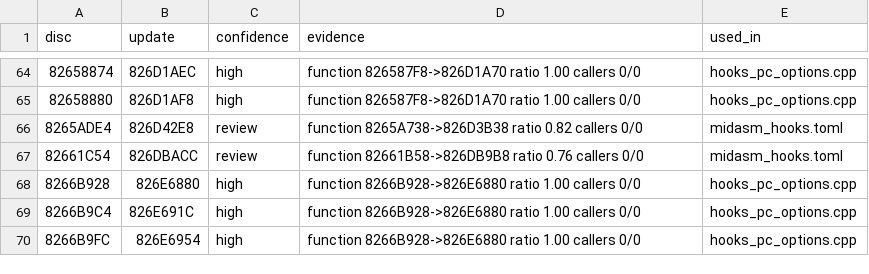
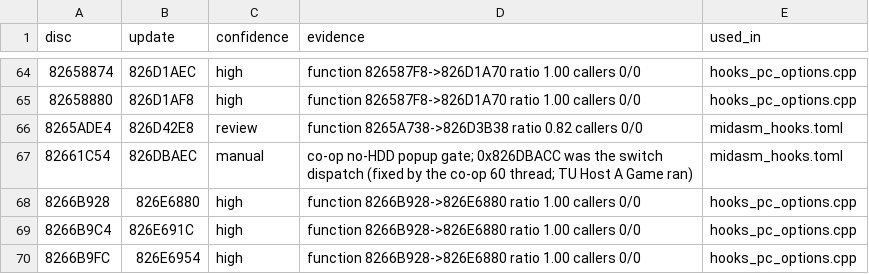
Before and after one commit to pacific-city-recompiled/crackdown-recomp, a CSV file: docs/tu-address-map.csv, drawn as a sheet; only a part is shown, gaps mark what is left out.

```diff
--- a/docs/tu-address-map.csv
+++ b/docs/tu-address-map.csv
@@ -66,3 +66,3 @@ disc,update,confidence,evidence,used_in
 8265ADE4,826D42E8,review,function 8265A738->826D3B38 ratio 0.82 callers 0/0,midasm_hooks.toml
-82661C54,826DBACC,review,function 82661B58->826DB9B8 ratio 0.76 callers 0/0,midasm_hooks.toml
+82661C54,826DBAEC,manual,co-op no-HDD popup gate; 0x826DBACC was the switch dispatch (fixed by the co-op 60 thread; TU Host A Game ran),midasm_hooks.toml
 8266B928,826E6880,high,function 8266B928->826E6880 ratio 1.00 callers 0/0,hooks_pc_options.cpp
```
